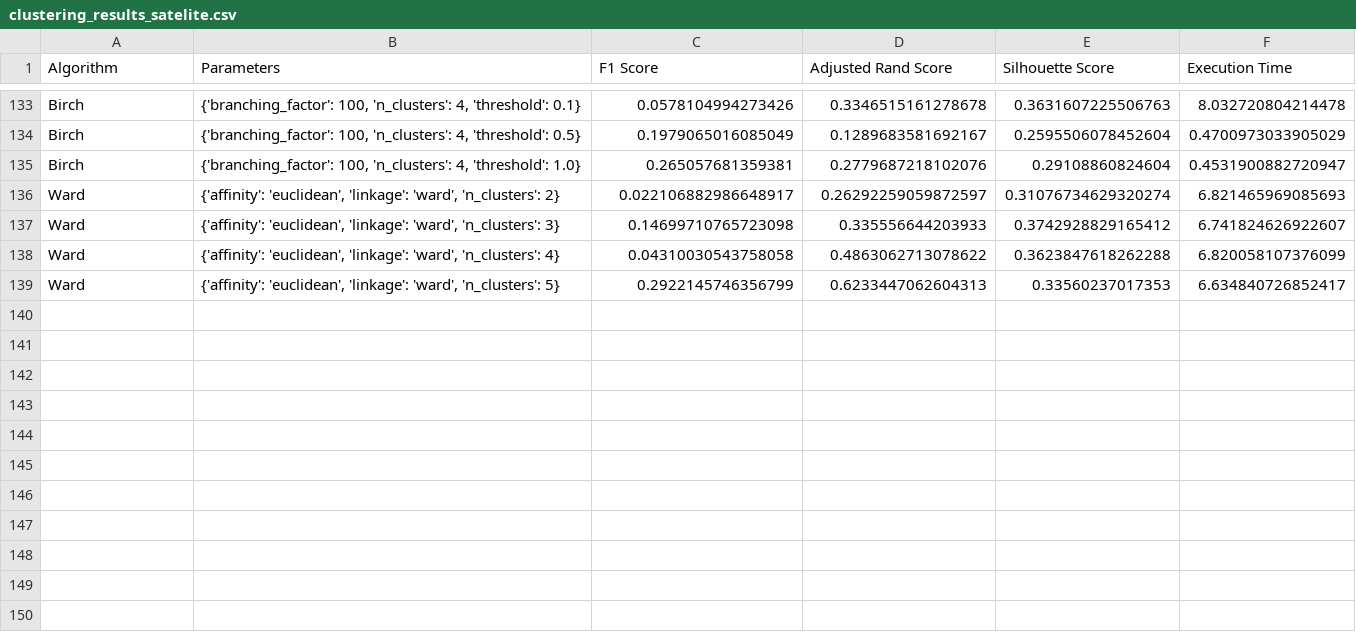
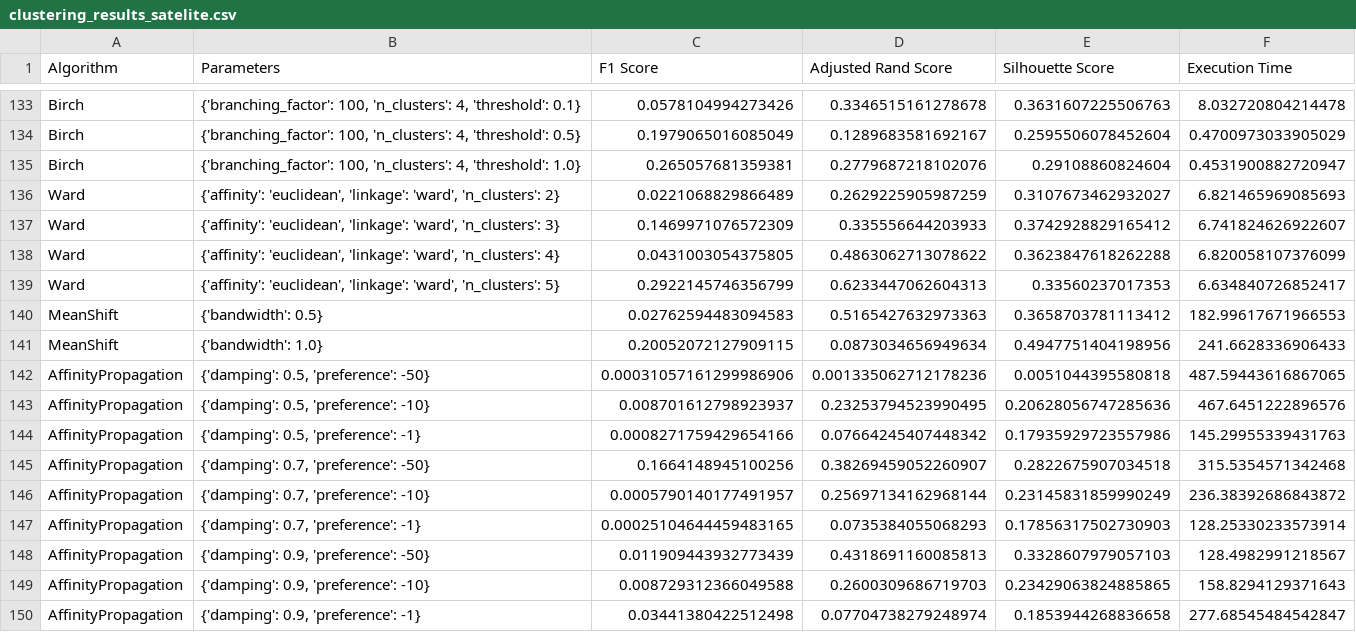
Before and after one commit to Luckseegan/Clustering, a CSV file: clustering_results_satelite.csv, drawn as a sheet; only a part is shown, gaps mark what is left out.

Commit message:
satelite

```diff
--- a/clustering_results_satelite.csv
+++ b/clustering_results_satelite.csv
@@ -135,5 +135,16 @@ Birch,"{'branching_factor': 100, 'n_clusters': 4, 'threshold': 0.5}",0.197906501
 Birch,"{'branching_factor': 100, 'n_clusters': 4, 'threshold': 1.0}",0.265057681359381,0.2779687218102076,0.29108860824604,0.4531900882720947
-Ward,"{'affinity': 'euclidean', 'linkage': 'ward', 'n_clusters': 2}",0.022106882986648917,0.26292259059872597,0.31076734629320274,6.821465969085693
-Ward,"{'affinity': 'euclidean', 'linkage': 'ward', 'n_clusters': 3}",0.14699710765723098,0.335556644203933,0.3742928829165412,6.741824626922607
-Ward,"{'affinity': 'euclidean', 'linkage': 'ward', 'n_clusters': 4}",0.04310030543758058,0.4863062713078622,0.3623847618262288,6.820058107376099
+Ward,"{'affinity': 'euclidean', 'linkage': 'ward', 'n_clusters': 2}",0.0221068829866489,0.2629225905987259,0.3107673462932027,6.821465969085693
+Ward,"{'affinity': 'euclidean', 'linkage': 'ward', 'n_clusters': 3}",0.1469971076572309,0.335556644203933,0.3742928829165412,6.741824626922607
+Ward,"{'affinity': 'euclidean', 'linkage': 'ward', 'n_clusters': 4}",0.0431003054375805,0.4863062713078622,0.3623847618262288,6.820058107376099
 Ward,"{'affinity': 'euclidean', 'linkage': 'ward', 'n_clusters': 5}",0.2922145746356799,0.6233447062604313,0.33560237017353,6.634840726852417
+MeanShift,{'bandwidth': 0.5},0.02762594483094583,0.5165427632973363,0.3658703781113412,182.99617671966553
+MeanShift,{'bandwidth': 1.0},0.20052072127909115,0.0873034656949634,0.4947751404198956,241.6628336906433
+AffinityPropagation,"{'damping': 0.5, 'preference': -50}",0.00031057161299986906,0.001335062712178236,0.0051044395580818,487.59443616867065
+AffinityPropagation,"{'damping': 0.5, 'preference': -10}",0.008701612798923937,0.23253794523990495,0.20628056747285636,467.6451222896576
+AffinityPropagation,"{'damping': 0.5, 'preference': -1}",0.0008271759429654166,0.07664245407448342,0.17935929723557986,145.29955339431763
+AffinityPropagation,"{'damping': 0.7, 'preference': -50}",0.1664148945100256,0.38269459052260907,0.2822675907034518,315.5354571342468
+AffinityPropagation,"{'damping': 0.7, 'preference': -10}",0.0005790140177491957,0.25697134162968144,0.23145831859990249,236.38392686843872
+AffinityPropagation,"{'damping': 0.7, 'preference': -1}",0.00025104644459483165,0.0735384055068293,0.17856317502730903,128.25330233573914
+AffinityPropagation,"{'damping': 0.9, 'preference': -50}",0.011909443932773439,0.4318691160085813,0.3328607979057103,128.4982991218567
+AffinityPropagation,"{'damping': 0.9, 'preference': -10}",0.008729312366049588,0.2600309686719703,0.23429063824885865,158.8294129371643
+AffinityPropagation,"{'damping': 0.9, 'preference': -1}",0.03441380422512498,0.07704738279248974,0.1853944268836658,277.68545484542847
```
Also changed, not shown: 1 other file.
